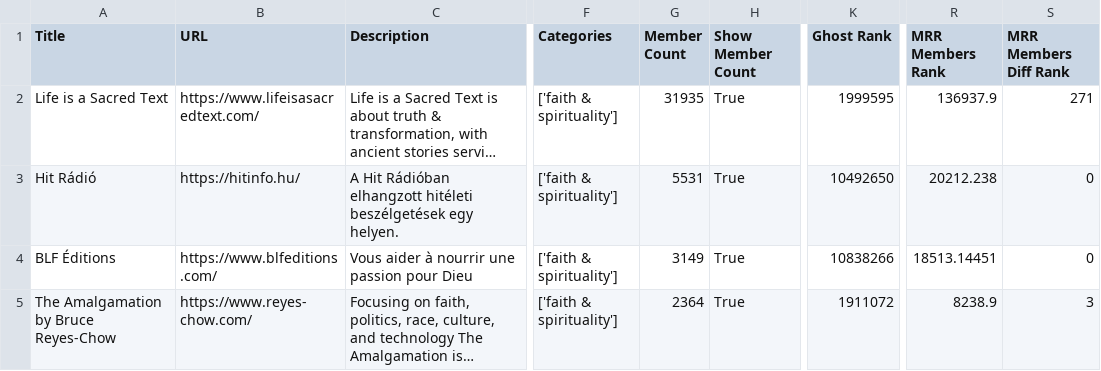
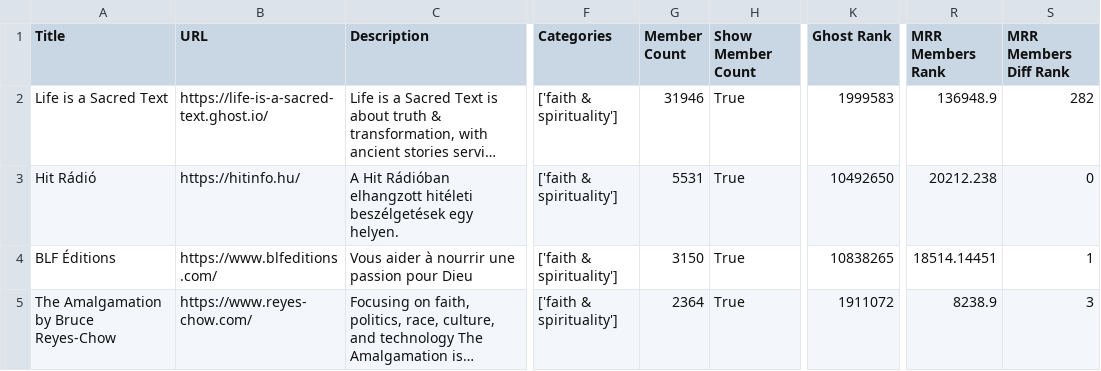
Before and after one commit to TheBoatyMcBoatFace/explore-ghosts, a CSV file: output/faith.csv, drawn as a sheet; only a part is shown, gaps mark what is left out; long unchanged cells end in …; the diff covers the shown part only; the diff names each change by its address in the sheet, - before the commit and + after, or states it on an @@ line.

```diff
--- a/output/faith.csv
+++ b/output/faith.csv
-B2 (URL): https://www.lifeisasacredtext.com/
+B2 (URL): https://life-is-a-sacred-text.ghost.io/
-G2 (Member Count): 31935
+G2 (Member Count): 31946
-K2 (Ghost Rank): 1999595
+K2 (Ghost Rank): 1999583
-R2 (MRR Members Rank): 136937.9
+R2 (MRR Members Rank): 136948.9
-S2 (MRR Members Diff Rank): 271
+S2 (MRR Members Diff Rank): 282
-G4 (Member Count): 3149
+G4 (Member Count): 3150
-K4 (Ghost Rank): 10838266
+K4 (Ghost Rank): 10838265
-R4 (MRR Members Rank): 18513.14451
+R4 (MRR Members Rank): 18514.14451
-S4 (MRR Members Diff Rank): 0
+S4 (MRR Members Diff Rank): 1
```
Also changed, not shown: 4 added rows, 1 removed row and 29 edited cells elsewhere in this file, output/art.csv, output/culture.csv, 29 other files.
